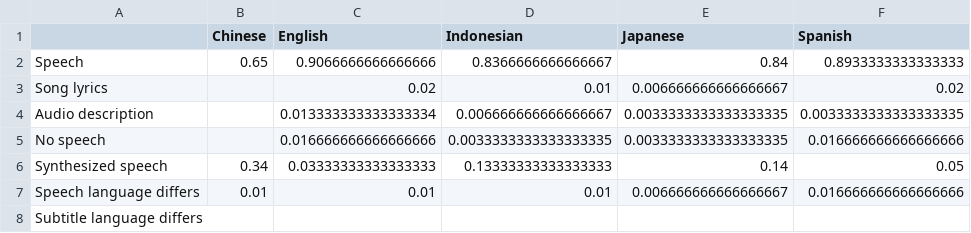
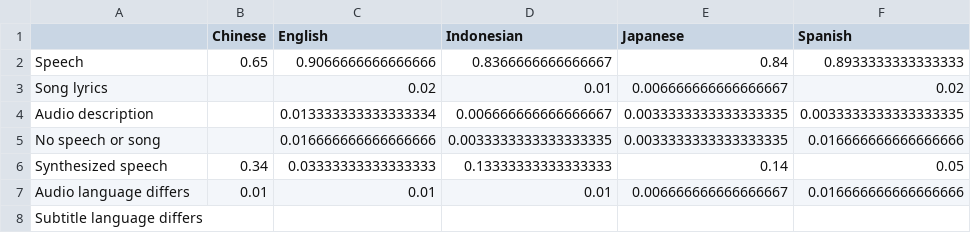
Before and after one commit to naist-nlp/tubelex, a TSV file: eval/aggregate.tsv, drawn as a sheet.

```diff
--- a/eval/aggregate.tsv
+++ b/eval/aggregate.tsv
@@ -4,5 +4,5 @@ Song lyrics		0.02	0.01	0.006666666666666667	0.02
 Audio description		0.013333333333333334	0.006666666666666667	0.0033333333333333335	0.0033333333333333335
-No speech		0.016666666666666666	0.0033333333333333335	0.0033333333333333335	0.016666666666666666
+No speech or song		0.016666666666666666	0.0033333333333333335	0.0033333333333333335	0.016666666666666666
 Synthesized speech	0.34	0.03333333333333333	0.13333333333333333	0.14	0.05
-Speech language differs	0.01	0.01	0.01	0.006666666666666667	0.016666666666666666
+Audio language differs	0.01	0.01	0.01	0.006666666666666667	0.016666666666666666
 Subtitle language differs					
```
Also changed, not shown: 11 other files.
